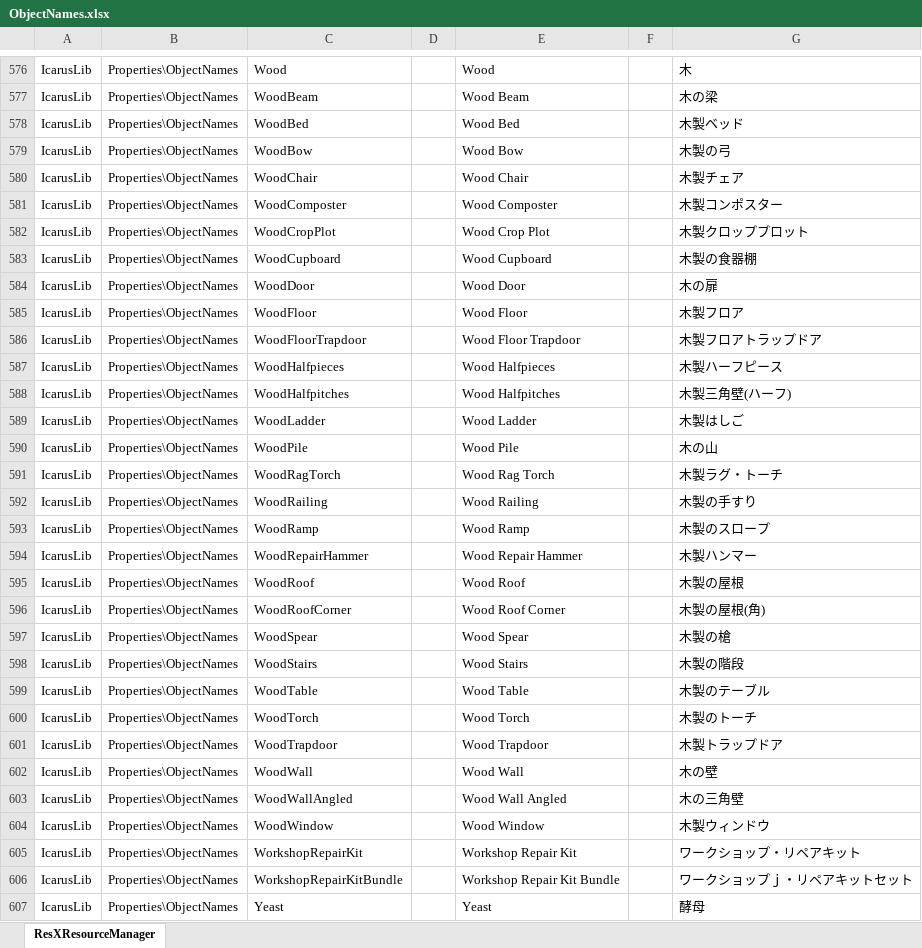
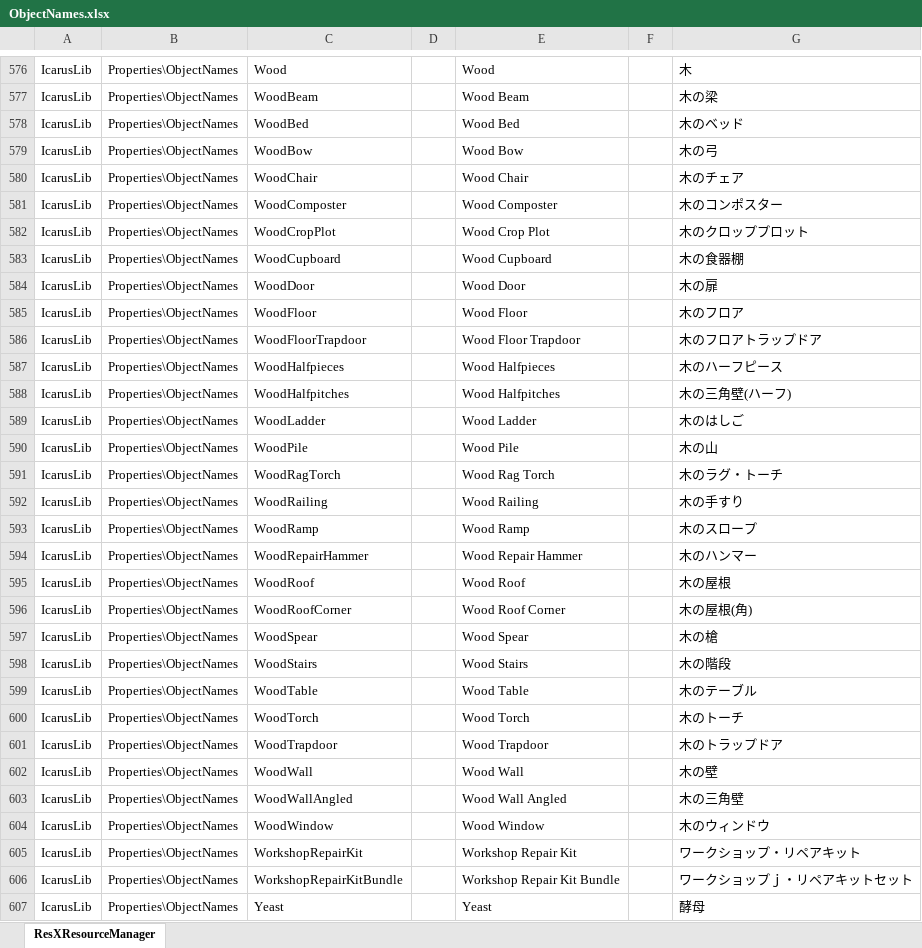
Before and after one commit to MasudaAkio/IcarusUtil, an Excel workbook: ObjectNames.xlsx, sheet ResXResourceManager, drawn as a sheet; only a part is shown, gaps mark what is left out; values as stored, in another font and other column widths than the file's, no borders; the diff covers the shown part only; the diff names each change by its address in the sheet, - before the commit and + after, or states it on an @@ line.

```diff
--- a/ObjectNames.xlsx (sheet ResXResourceManager)
+++ b/ObjectNames.xlsx (sheet ResXResourceManager)
-G578: 木製ベッド
+G578: 木のベッド
-G579: 木製の弓
+G579: 木の弓
-G580: 木製チェア
+G580: 木のチェア
-G581: 木製コンポスター
+G581: 木のコンポスター
-G582: 木製クロッププロット
+G582: 木のクロッププロット
-G583: 木製の食器棚
+G583: 木の食器棚
-G585: 木製フロア
+G585: 木のフロア
-G586: 木製フロアトラップドア
+G586: 木のフロアトラップドア
-G587: 木製ハーフピース
+G587: 木のハーフピース
-G588: 木製三角壁(ハーフ)
+G588: 木の三角壁(ハーフ)
-G589: 木製はしご
+G589: 木のはしご
-G591: 木製ラグ・トーチ
+G591: 木のラグ・トーチ
-G592: 木製の手すり
+G592: 木の手すり
-G593: 木製のスロープ
+G593: 木のスロープ
-G594: 木製ハンマー
+G594: 木のハンマー
-G595: 木製の屋根
+G595: 木の屋根
-G596: 木製の屋根(角)
+G596: 木の屋根(角)
-G597: 木製の槍
+G597: 木の槍
-G598: 木製の階段
+G598: 木の階段
-G599: 木製のテーブル
+G599: 木のテーブル
-G600: 木製のトーチ
+G600: 木のトーチ
-G601: 木製トラップドア
+G601: 木のトラップドア
-G604: 木製ウィンドウ
+G604: 木のウィンドウ
```
Also changed, not shown: 59 edited cells elsewhere in this sheet, Recipes.xlsx, 11 other files.
